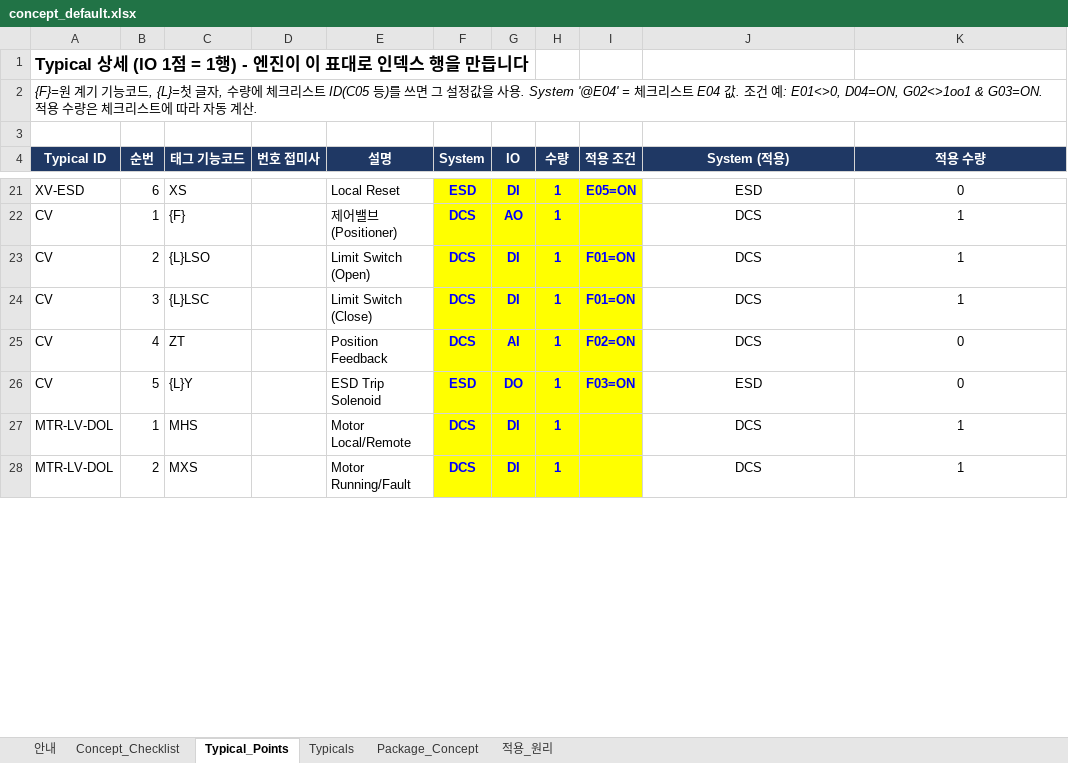
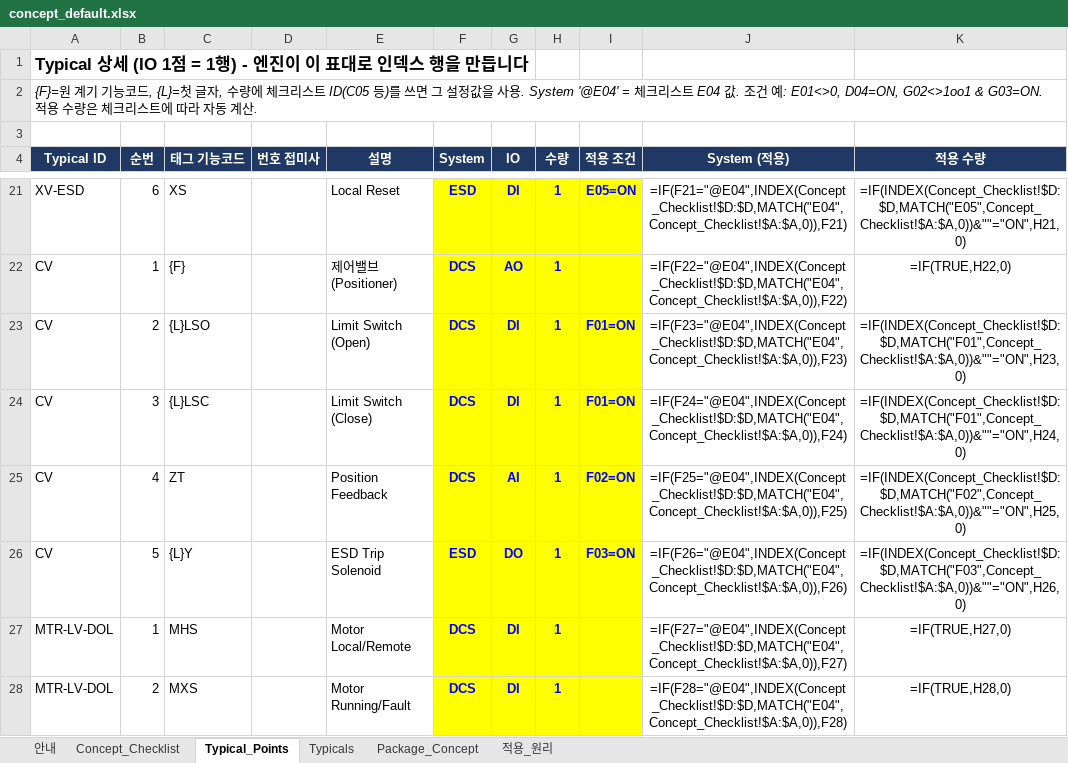
Before and after one commit to efww/grids, an Excel workbook: pid_io/protocols/concept_default.xlsx, sheet Typical_Points, drawn as a sheet; only a part is shown, gaps mark what is left out; values as stored, in another font and other column widths than the file's, no borders; formulas without a stored value are shown as written; the diff covers the shown part only; the diff names each change by its address in the sheet, - before the commit and + after, or states it on an @@ line.

```diff
--- a/pid_io/protocols/concept_default.xlsx (sheet Typical_Points)
+++ b/pid_io/protocols/concept_default.xlsx (sheet Typical_Points)
-J21 (System (적용)): ESD
+J21 (System (적용)): =IF(F21="@E04",INDEX(Concept_Checklist!$D:$D,MATCH("E04",Concept_Checklist!$A:$A,0)),F21)
-K21 (적용 수량): 0
+K21 (적용 수량): =IF(INDEX(Concept_Checklist!$D:$D,MATCH("E05",Concept_Checklist!$A:$A,0))&""="ON",H21,0)
-J22 (System (적용)): DCS
+J22 (System (적용)): =IF(F22="@E04",INDEX(Concept_Checklist!$D:$D,MATCH("E04",Concept_Checklist!$A:$A,0)),F22)
-K22 (적용 수량): 1
+K22 (적용 수량): =IF(TRUE,H22,0)
-J23 (System (적용)): DCS
+J23 (System (적용)): =IF(F23="@E04",INDEX(Concept_Checklist!$D:$D,MATCH("E04",Concept_Checklist!$A:$A,0)),F23)
-K23 (적용 수량): 1
+K23 (적용 수량): =IF(INDEX(Concept_Checklist!$D:$D,MATCH("F01",Concept_Checklist!$A:$A,0))&""="ON",H23,0)
-J24 (System (적용)): DCS
+J24 (System (적용)): =IF(F24="@E04",INDEX(Concept_Checklist!$D:$D,MATCH("E04",Concept_Checklist!$A:$A,0)),F24)
-K24 (적용 수량): 1
+K24 (적용 수량): =IF(INDEX(Concept_Checklist!$D:$D,MATCH("F01",Concept_Checklist!$A:$A,0))&""="ON",H24,0)
-J25 (System (적용)): DCS
+J25 (System (적용)): =IF(F25="@E04",INDEX(Concept_Checklist!$D:$D,MATCH("E04",Concept_Checklist!$A:$A,0)),F25)
-K25 (적용 수량): 0
+K25 (적용 수량): =IF(INDEX(Concept_Checklist!$D:$D,MATCH("F02",Concept_Checklist!$A:$A,0))&""="ON",H25,0)
-J26 (System (적용)): ESD
+J26 (System (적용)): =IF(F26="@E04",INDEX(Concept_Checklist!$D:$D,MATCH("E04",Concept_Checklist!$A:$A,0)),F26)
-K26 (적용 수량): 0
+K26 (적용 수량): =IF(INDEX(Concept_Checklist!$D:$D,MATCH("F03",Concept_Checklist!$A:$A,0))&""="ON",H26,0)
-J27 (System (적용)): DCS
+J27 (System (적용)): =IF(F27="@E04",INDEX(Concept_Checklist!$D:$D,MATCH("E04",Concept_Checklist!$A:$A,0)),F27)
-K27 (적용 수량): 1
+K27 (적용 수량): =IF(TRUE,H27,0)
-J28 (System (적용)): DCS
+J28 (System (적용)): =IF(F28="@E04",INDEX(Concept_Checklist!$D:$D,MATCH("E04",Concept_Checklist!$A:$A,0)),F28)
-K28 (적용 수량): 1
+K28 (적용 수량): =IF(TRUE,H28,0)
```
Also changed, not shown: 108 edited cells elsewhere in this sheet, sheet Package_Concept, sheet Typicals, sheet 안내, 24 other files.
